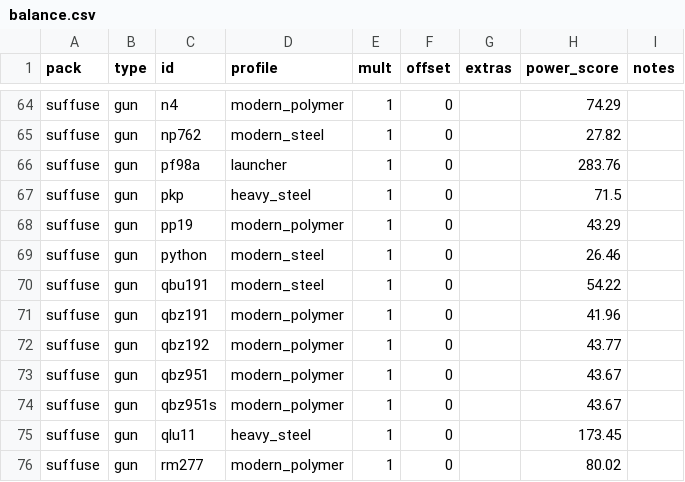
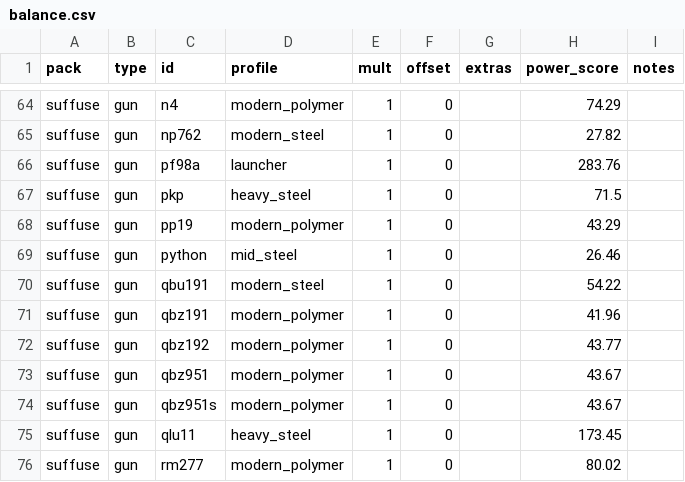
Before and after one commit to collebrusco/frontier, a CSV file: frontier_assets/balance.csv, drawn as a sheet; only a part is shown, gaps mark what is left out.

```diff
--- a/frontier_assets/balance.csv
+++ b/frontier_assets/balance.csv
@@ -68,3 +68,3 @@ suffuse,gun,pkp,heavy_steel,1,0,,71.5,
 suffuse,gun,pp19,modern_polymer,1,0,,43.29,
-suffuse,gun,python,modern_steel,1,0,,26.46,
+suffuse,gun,python,mid_steel,1,0,,26.46,
 suffuse,gun,qbu191,modern_steel,1,0,,54.22,
```
Also changed, not shown: frontier_assets/recipes.csv, 1 other file.
